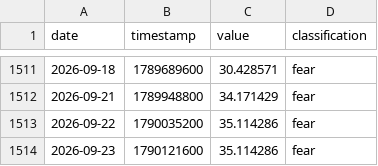
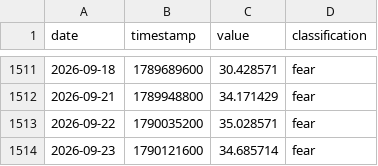
Before and after one commit to edwardchin811227/cnnfear-and-greed-index, a CSV file: data/fng.csv, drawn as a sheet; only a part is shown, gaps mark what is left out.

Commit message:
data: update fng 2026-09-24 00:10:18

```diff
--- a/data/fng.csv
+++ b/data/fng.csv
@@ -1512,3 +1512,3 @@ date,timestamp,value,classification
 2026-09-21,1789948800,34.171429,fear
-2026-09-22,1790035200,35.114286,fear
-2026-09-23,1790121600,35.114286,fear
+2026-09-22,1790035200,35.028571,fear
+2026-09-23,1790121600,34.685714,fear
```
Also changed, not shown: 1 other file.
